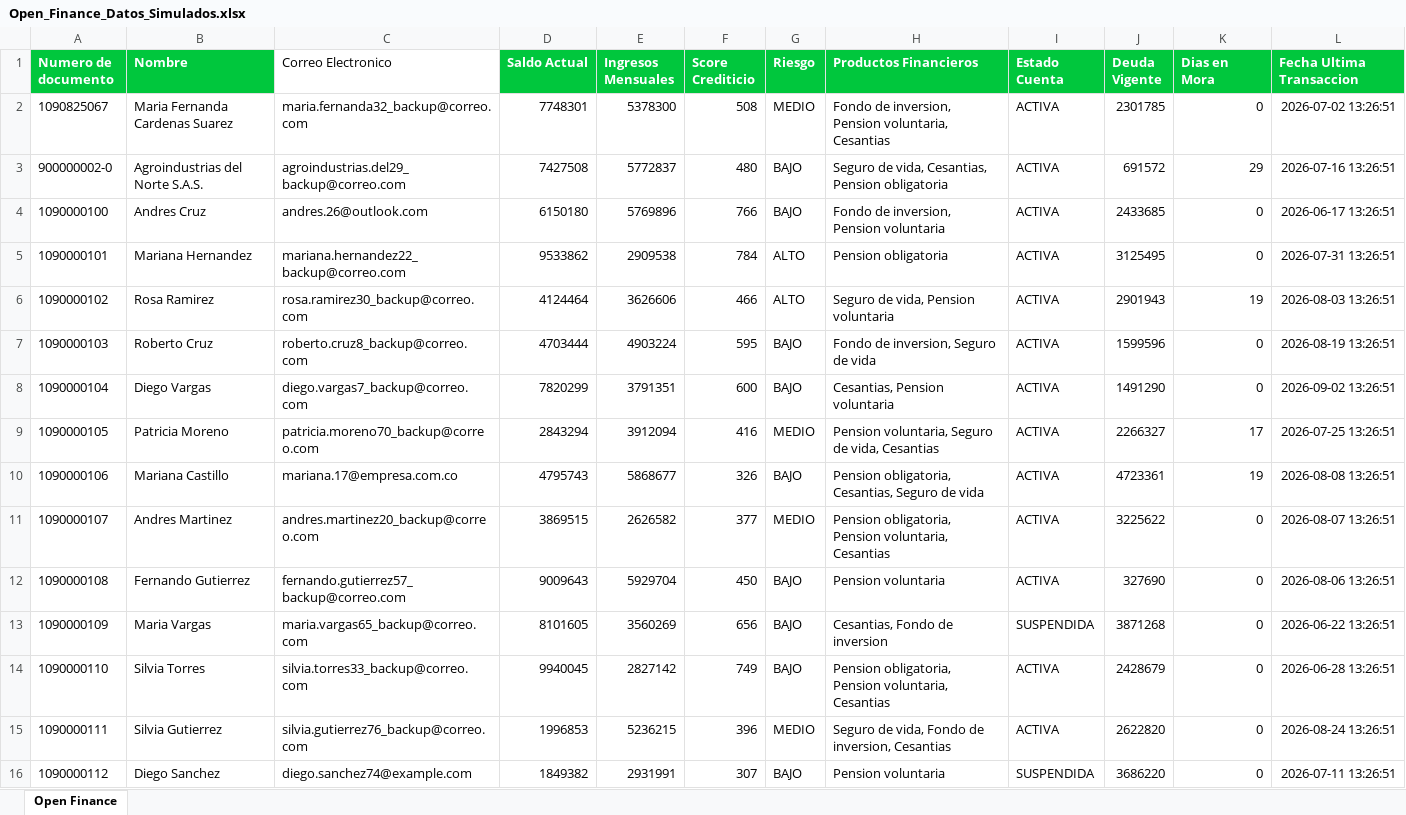
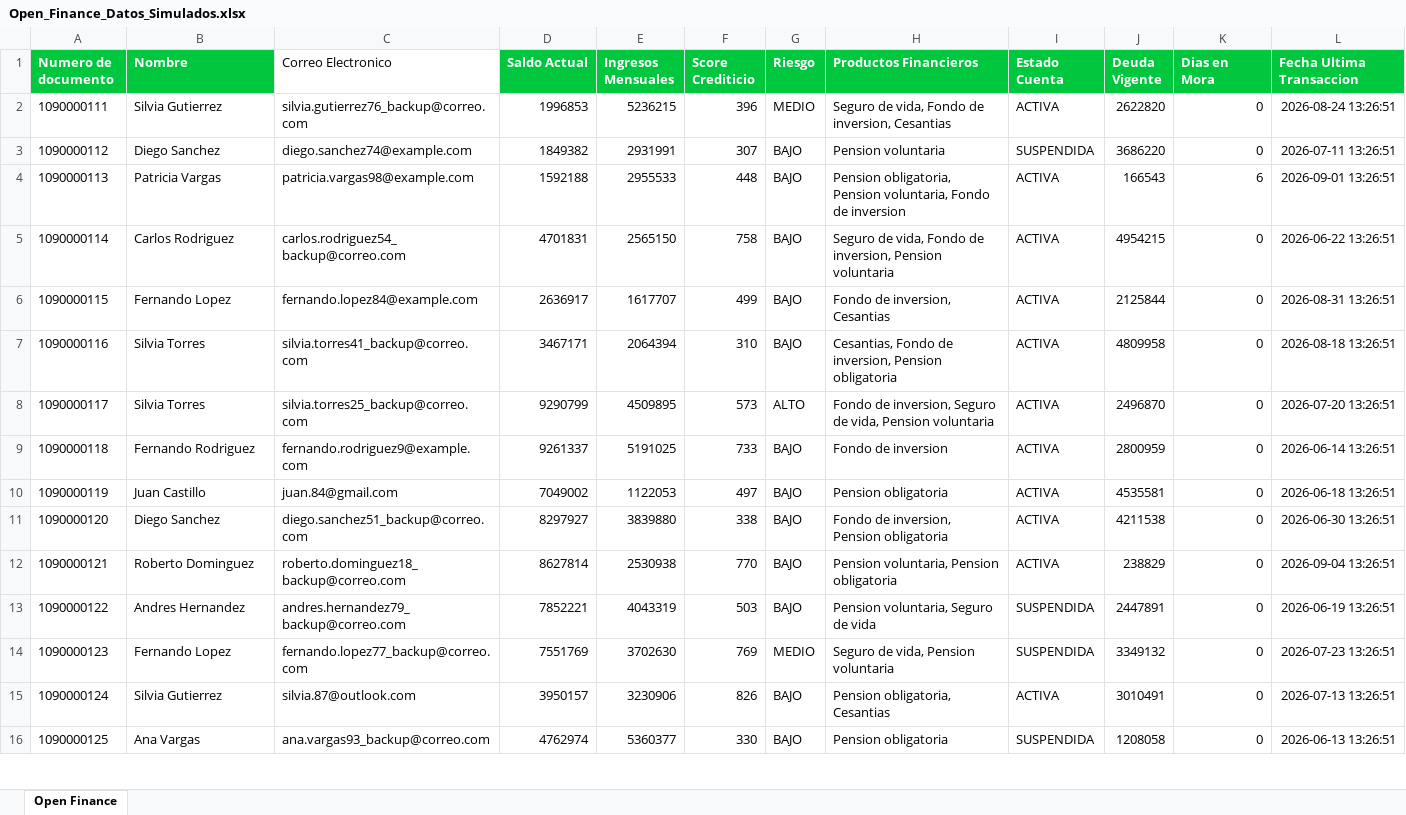
Before and after one commit to jairtamara/skandia-verifyme, an Excel workbook: Open_Finance_Datos_Simulados.xlsx, sheet Open Finance, drawn as a sheet; only a part is shown; the shorter side is filled out with more unchanged rows; values as stored, in another font and other column widths than the file's, no borders; the diff names each change by its address in the sheet, - before the commit and + after, or states it on an @@ line.

Commit message:
Fix: Correct Open Finance coverage - only 39 localized, 13 Solo Skandia

```diff
--- a/Open_Finance_Datos_Simulados.xlsx (sheet Open Finance)
+++ b/Open_Finance_Datos_Simulados.xlsx (sheet Open Finance)
-row 2: 1090825067 | Maria Fernanda Cardenas Suarez | maria.fernanda32_backup@correo.com | 7748301 | 5378300 | 508 | MEDIO | Fondo de inversion, Pension voluntaria, Cesantias | ACTIVA | 2301785 | 0 | 2026-07-02 13:26:51
-row 3: 900000002-0 | Agroindustrias del Norte S.A.S. | agroindustrias.del29_backup@correo.com | 7427508 | 5772837 | 480 | BAJO | Seguro de vida, Cesantias, Pension obligatoria | ACTIVA | 691572 | 29 | 2026-07-16 13:26:51
-row 4: 1090000100 | Andres Cruz | andres.26@outlook.com | 6150180 | 5769896 | 766 | BAJO | Fondo de inversion, Pension voluntaria | ACTIVA | 2433685 | 0 | 2026-06-17 13:26:51
-row 5: 1090000101 | Mariana Hernandez | mariana.hernandez22_backup@correo.com | 9533862 | 2909538 | 784 | ALTO | Pension obligatoria | ACTIVA | 3125495 | 0 | 2026-07-31 13:26:51
-row 6: 1090000102 | Rosa Ramirez | rosa.ramirez30_backup@correo.com | 4124464 | 3626606 | 466 | ALTO | Seguro de vida, Pension voluntaria | ACTIVA | 2901943 | 19 | 2026-08-03 13:26:51
-row 7: 1090000103 | Roberto Cruz | roberto.cruz8_backup@correo.com | 4703444 | 4903224 | 595 | BAJO | Fondo de inversion, Seguro de vida | ACTIVA | 1599596 | 0 | 2026-08-19 13:26:51
-row 8: 1090000104 | Diego Vargas | diego.vargas7_backup@correo.com | 7820299 | 3791351 | 600 | BAJO | Cesantias, Pension voluntaria | ACTIVA | 1491290 | 0 | 2026-09-02 13:26:51
-row 9: 1090000105 | Patricia Moreno | patricia.moreno70_backup@correo.com | 2843294 | 3912094 | 416 | MEDIO | Pension voluntaria, Seguro de vida, Cesantias | ACTIVA | 2266327 | 17 | 2026-07-25 13:26:51
-row 10: 1090000106 | Mariana Castillo | mariana.17@empresa.com.co | 4795743 | 5868677 | 326 | BAJO | Pension obligatoria, Cesantias, Seguro de vida | ACTIVA | 4723361 | 19 | 2026-08-08 13:26:51
-row 11: 1090000107 | Andres Martinez | andres.martinez20_backup@correo.com | 3869515 | 2626582 | 377 | MEDIO | Pension obligatoria, Pension voluntaria, Cesantias | ACTIVA | 3225622 | 0 | 2026-08-07 13:26:51
-row 12: 1090000108 | Fernando Gutierrez | fernando.gutierrez57_backup@correo.com | 9009643 | 5929704 | 450 | BAJO | Pension voluntaria | ACTIVA | 327690 | 0 | 2026-08-06 13:26:51
-row 13: 1090000109 | Maria Vargas | maria.vargas65_backup@correo.com | 8101605 | 3560269 | 656 | BAJO | Cesantias, Fondo de inversion | SUSPENDIDA | 3871268 | 0 | 2026-06-22 13:26:51
-row 14: 1090000110 | Silvia Torres | silvia.torres33_backup@correo.com | 9940045 | 2827142 | 749 | BAJO | Pension obligatoria, Pension voluntaria, Cesantias | ACTIVA | 2428679 | 0 | 2026-06-28 13:26:51
```
Also changed, not shown: 6 other files.
